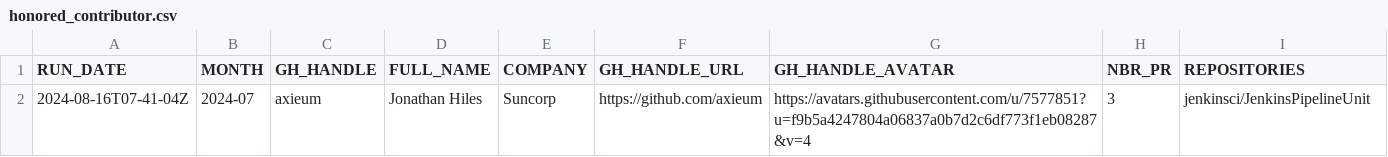
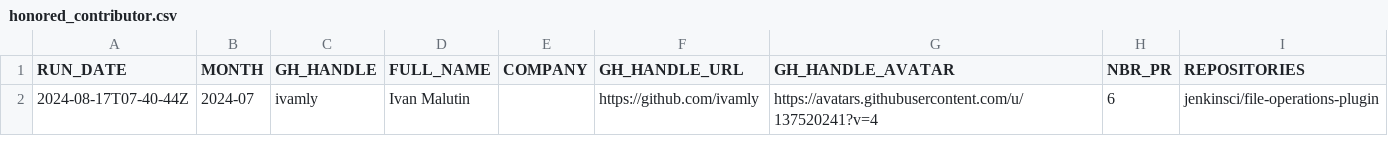
Before and after one commit to jmMeessen/jenkins-contribution-stats, a CSV file: data/honored_contributor.csv, drawn as a sheet.

```diff
--- a/data/honored_contributor.csv
+++ b/data/honored_contributor.csv
@@ -1,2 +1,2 @@
 "RUN_DATE", "MONTH", "GH_HANDLE", "FULL_NAME", "COMPANY", "GH_HANDLE_URL", "GH_HANDLE_AVATAR", "NBR_PR", "REPOSITORIES"
-"2024-08-16T07-41-04Z", "2024-07", "axieum", "Jonathan Hiles", "Suncorp", "https://github.com/axieum", "https://avatars.githubusercontent.com/u/7577851?u=f9b5a4247804a06837a0b7d2c6df773f1eb08287&v=4", "3", "jenkinsci/JenkinsPipelineUnit"
+"2024-08-17T07-40-44Z", "2024-07", "ivamly", "Ivan Malutin", "", "https://github.com/ivamly", "https://avatars.githubusercontent.com/u/137520241?v=4", "6", "jenkinsci/file-operations-plugin"
```
